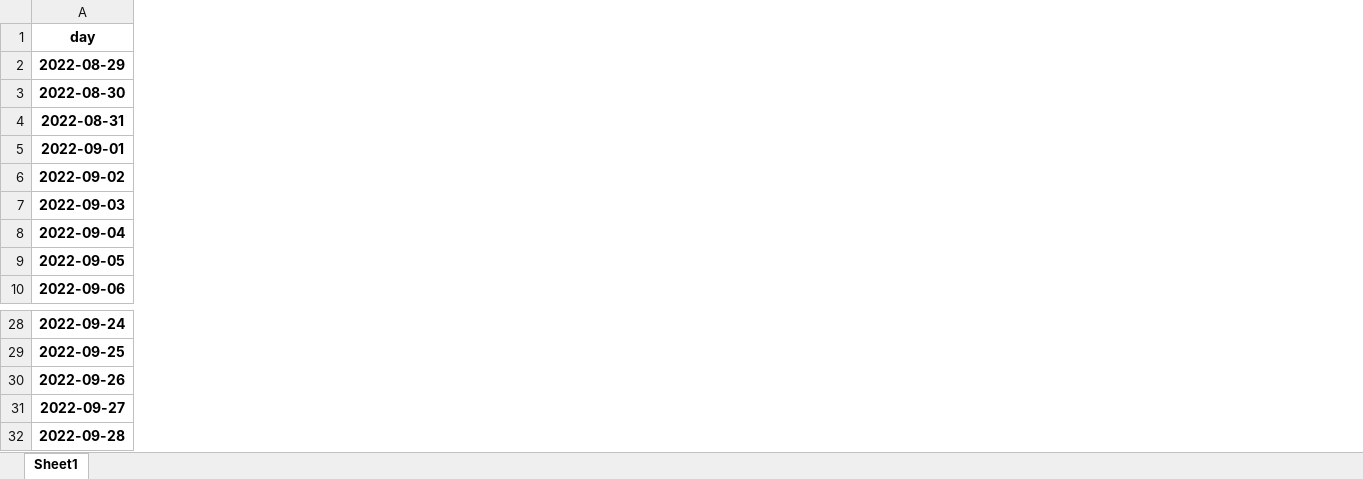
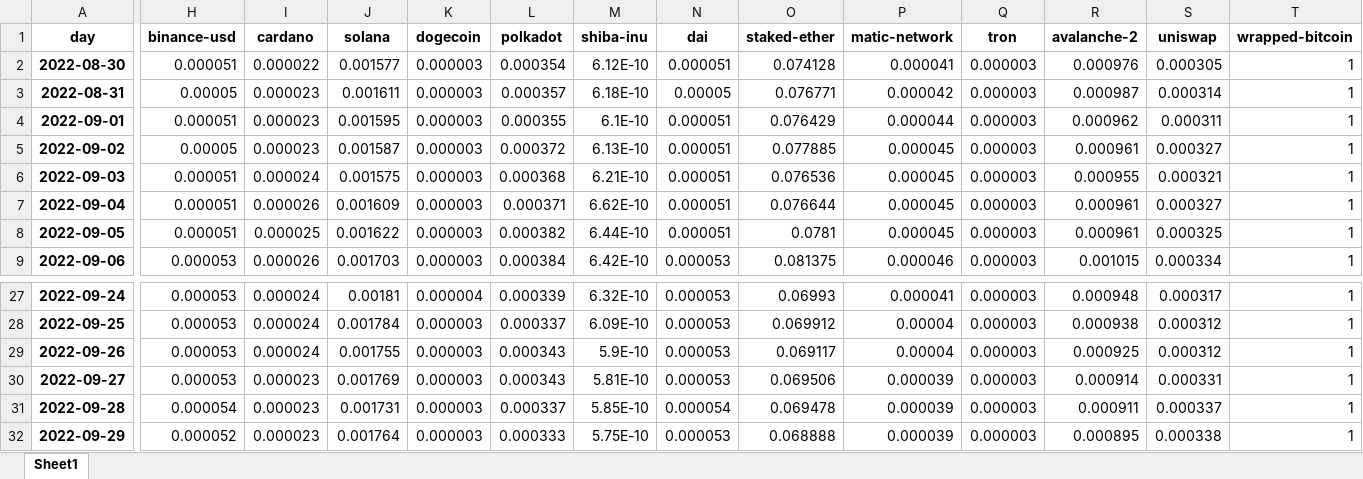
Before and after one commit to Dado-hash/Screening_bot, an Excel workbook: Bot_screening/high.xlsx, sheet Sheet1, drawn as a sheet; only a part is shown, gaps mark what is left out; values as stored, in another font and other column widths than the file's, no borders; removed rows and columns are numbered as before the commit, all else as after; rows hold the shown columns only; the diff covers the shown part only; the diff names each change by its address in the sheet, - before the commit and + after, or states it on an @@ line.

```diff
--- a/Bot_screening/high.xlsx (sheet Sheet1)
+++ b/Bot_screening/high.xlsx (sheet Sheet1)
+column H (binance-usd), rows 2-9: 0.000051 | 0.00005 | 0.000051 | 0.00005 | 0.000051 | 0.000051 | 0.000051 | 0.000053; rows 27-31: 0.000053 | 0.000053 | 0.000053 | 0.000053 | 0.000054
+column I (cardano), rows 2-9: 0.000022 | 0.000023 | 0.000023 | 0.000023 | 0.000024 | 0.000026 | 0.000025 | 0.000026; rows 27-31: 0.000024 | 0.000024 | 0.000024 | 0.000023 | 0.000023
+column J (solana), rows 2-9: 0.001577 | 0.001611 | 0.001595 | 0.001587 | 0.001575 | 0.001609 | 0.001622 | 0.001703; rows 27-31: 0.00181 | 0.001784 | 0.001755 | 0.001769 | 0.001731
+column K (dogecoin), rows 2-9: all 0.000003; rows 27-31: 0.000004 | 0.000003 | 0.000003 | 0.000003 | 0.000003
+column L (polkadot), rows 2-9: 0.000354 | 0.000357 | 0.000355 | 0.000372 | 0.000368 | 0.000371 | 0.000382 | 0.000384; rows 27-31: 0.000339 | 0.000337 | 0.000343 | 0.000343 | 0.000337
+column M (shiba-inu), rows 2-9: 6.12E-10 | 6.18E-10 | 6.1E-10 | 6.13E-10 | 6.21E-10 | 6.62E-10 | 6.44E-10 | 6.42E-10; rows 27-31: 6.32E-10 | 6.09E-10 | 5.9E-10 | 5.81E-10 | 5.85E-10
+column N (dai), rows 2-9: 0.000051 | 0.00005 | 0.000051 | 0.000051 | 0.000051 | 0.000051 | 0.000051 | 0.000053; rows 27-31: 0.000053 | 0.000053 | 0.000053 | 0.000053 | 0.000054
+column O (staked-ether), rows 2-9: 0.074128 | 0.076771 | 0.076429 | 0.077885 | 0.076536 | 0.076644 | 0.0781 | 0.081375; rows 27-31: 0.06993 | 0.069912 | 0.069117 | 0.069506 | 0.069478
+column P (matic-network), rows 2-9: 0.000041 | 0.000042 | 0.000044 | 0.000045 | 0.000045 | 0.000045 | 0.000045 | 0.000046; rows 27-31: 0.000041 | 0.00004 | 0.00004 | 0.000039 | 0.000039
+column Q (tron), rows 2-9: all 0.000003; rows 27-31: all 0.000003
+column R (avalanche-2), rows 2-9: 0.000976 | 0.000987 | 0.000962 | 0.000961 | 0.000955 | 0.000961 | 0.000961 | 0.001015; rows 27-31: 0.000948 | 0.000938 | 0.000925 | 0.000914 | 0.000911
+column S (uniswap), rows 2-9: 0.000305 | 0.000314 | 0.000311 | 0.000327 | 0.000321 | 0.000327 | 0.000325 | 0.000334; rows 27-31: 0.000317 | 0.000312 | 0.000312 | 0.000331 | 0.000337
+column T (wrapped-bitcoin), rows 2-9: all 1; rows 27-31: all 1
-row 2: 2022-08-29
+row 32: 2022-09-29 | 0.000052 | 0.000023 | 0.001764 | 0.000003 | 0.000333 | 5.75E-10 | 0.000053 | 0.068888 | 0.000039 | 0.000003 | 0.000895 | 0.000338 | 1
```
Also changed, not shown: 21 added columns and 5 edited cells elsewhere in this sheet, Bot_screening/constraints.xlsx, Bot_screening/correlation.xlsx, 6 other files.
